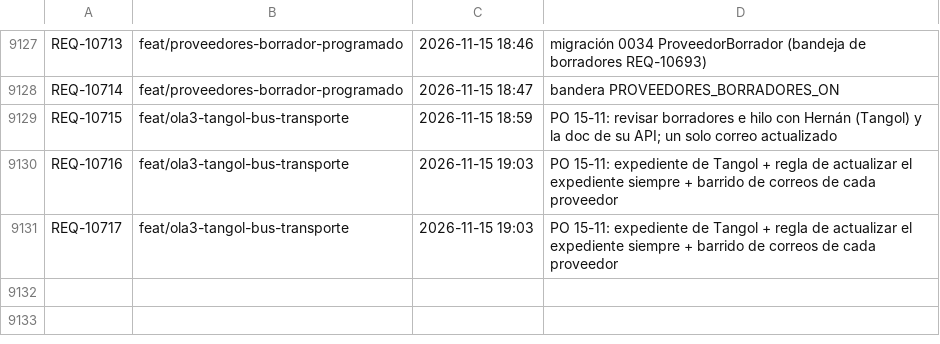
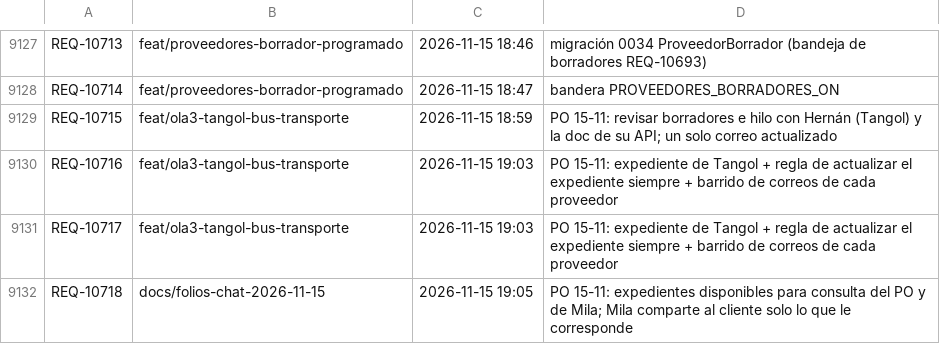
Before and after one commit to adrianrodvarmxb-cloud/travel-puzzle-web, a TSV file: folios.tsv, drawn as a sheet; only a part is shown, gaps mark what is left out; the diff names each change by its address in the sheet, - before the commit and + after, or states it on an @@ line.

```diff
--- a/folios.tsv
+++ b/folios.tsv
+row 9132: REQ-10718 | docs/folios-chat-2026-11-15 | 2026-11-15 19:05 | PO 15-11: expedientes disponibles para consulta del PO y de Mila; Mila comparte al cliente solo lo que le corresponde
```
